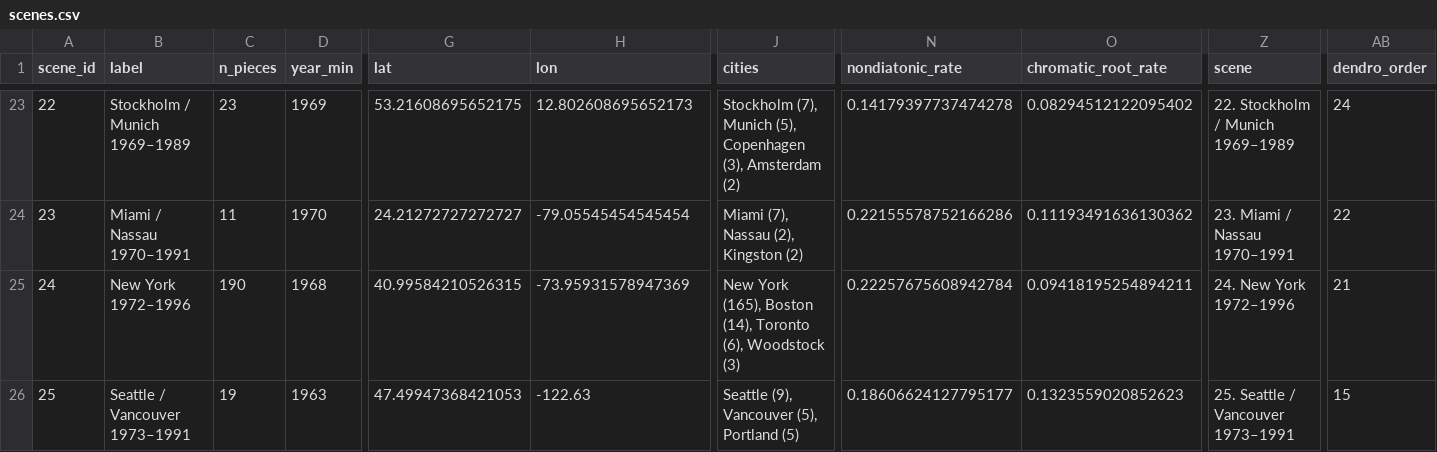
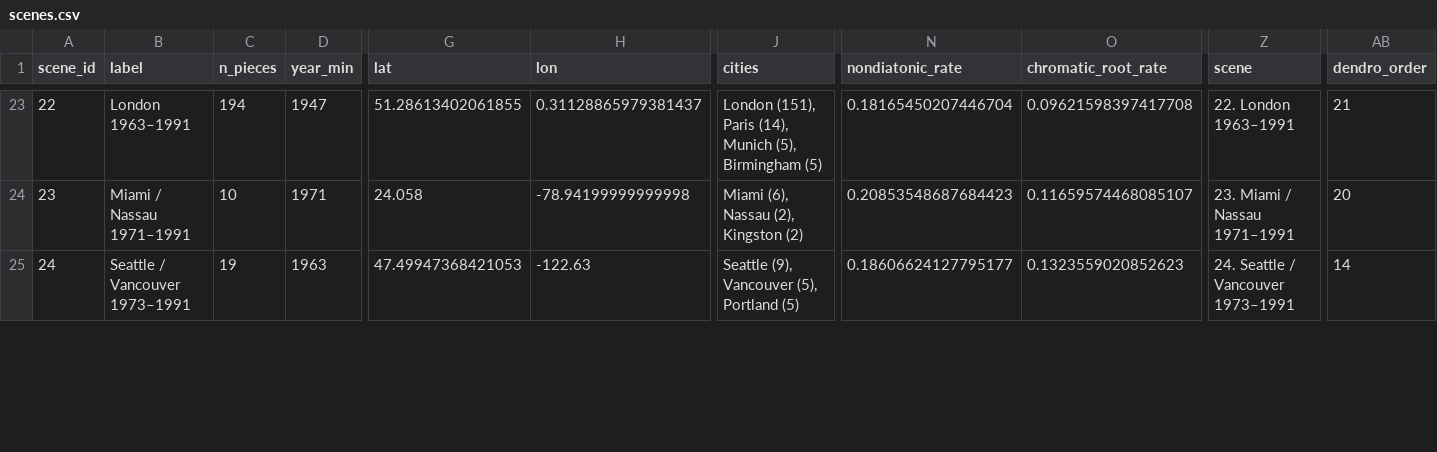
Before and after one commit to ShaneM73/harmony-space-time, a CSV file: data/scenes.csv, drawn as a sheet; only a part is shown, gaps mark what is left out; removed rows and columns are numbered as before the commit, all else as after; rows hold the shown columns only; the diff covers the shown part only; the diff names each change by its address in the sheet, - before the commit and + after, or states it on an @@ line.

```diff
--- a/data/scenes.csv
+++ b/data/scenes.csv
-B23 (label): Stockholm / Munich 1969–1989
+B23 (label): London 1963–1991
-C23 (n_pieces): 23
+C23 (n_pieces): 194
-D23 (year_min): 1969
+D23 (year_min): 1947
-G23 (lat): 53.21608695652175
+G23 (lat): 51.28613402061855
-H23 (lon): 12.802608695652173
+H23 (lon): 0.31128865979381437
-J23 (cities): Stockholm (7), Munich (5), Copenhagen (3), Amsterdam (2)
+J23 (cities): London (151), Paris (14), Munich (5), Birmingham (5)
-N23 (nondiatonic_rate): 0.14179397737474278
+N23 (nondiatonic_rate): 0.18165450207446704
-O23 (chromatic_root_rate): 0.08294512122095402
+O23 (chromatic_root_rate): 0.09621598397417708
-Z23 (scene): 22. Stockholm / Munich 1969–1989
+Z23 (scene): 22. London 1963–1991
-AB23 (dendro_order): 24
+AB23 (dendro_order): 21
-B24 (label): Miami / Nassau 1970–1991
+B24 (label): Miami / Nassau 1971–1991
-C24 (n_pieces): 11
+C24 (n_pieces): 10
-D24 (year_min): 1970
+D24 (year_min): 1971
-G24 (lat): 24.21272727272727
+G24 (lat): 24.058
-H24 (lon): -79.05545454545454
+H24 (lon): -78.94199999999998
-J24 (cities): Miami (7), Nassau (2), Kingston (2)
+J24 (cities): Miami (6), Nassau (2), Kingston (2)
-N24 (nondiatonic_rate): 0.22155578752166286
+N24 (nondiatonic_rate): 0.20853548687684423
-O24 (chromatic_root_rate): 0.11193491636130362
+O24 (chromatic_root_rate): 0.11659574468085107
-Z24 (scene): 23. Miami / Nassau 1970–1991
+Z24 (scene): 23. Miami / Nassau 1971–1991
-AB24 (dendro_order): 22
+AB24 (dendro_order): 20
-row 25: 24 | New York 1972–1996 | 190 | 1968 | 40.99584210526315 | -73.95931578947369 | New York (165), Boston (14), Toronto (6), Woodstock (3) | 0.22257675608942784 | 0.09418195254894211 | 24. New York 1972–1996 | 21
-A25 (scene_id): 25
+A25 (scene_id): 24
-Z25 (scene): 25. Seattle / Vancouver 1973–1991
+Z25 (scene): 24. Seattle / Vancouver 1973–1991
-AB25 (dendro_order): 15
+AB25 (dendro_order): 14
```
Also changed, not shown: 1 added row and 114 edited cells elsewhere in this file, 5 other files.
